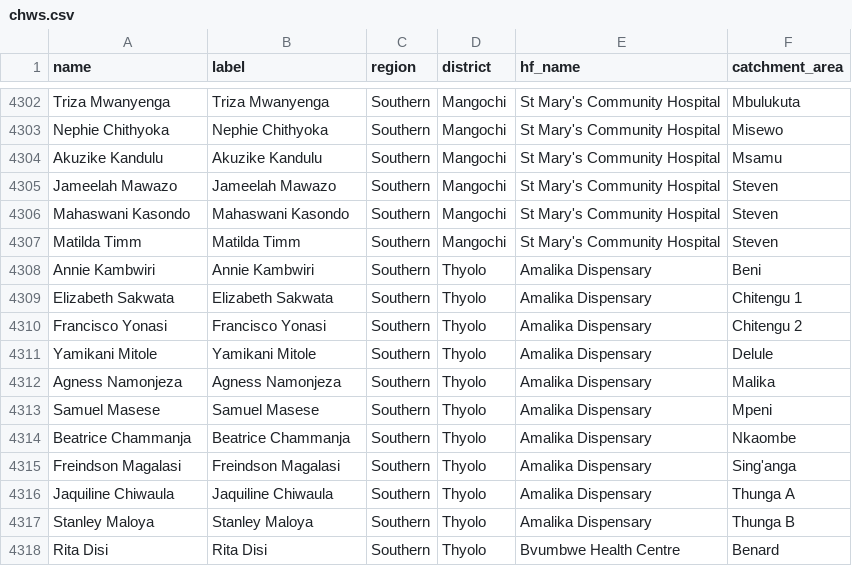
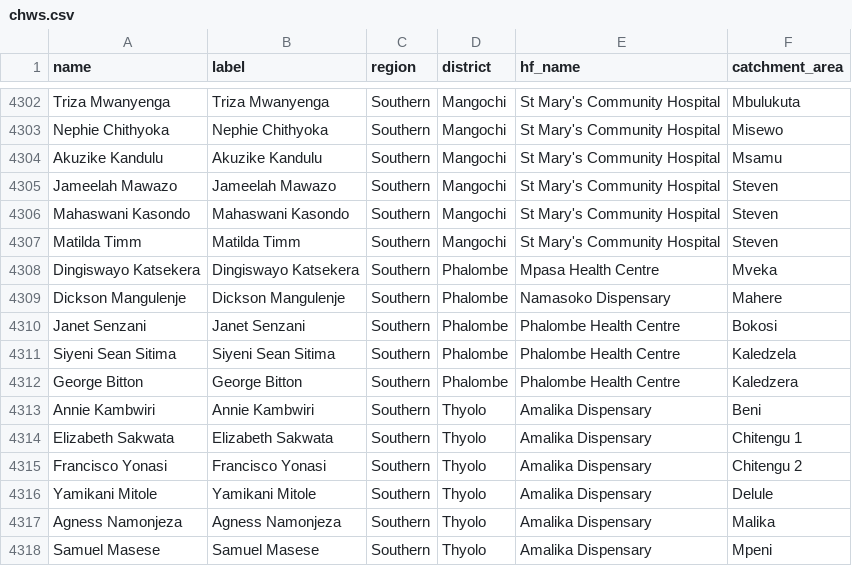
Before and after one commit to shinobi-hunter/kobo-media, a CSV file: village_configuration/chws.csv, drawn as a sheet; only a part is shown, gaps mark what is left out; the shorter side is filled out with more unchanged rows.

Commit message:
Sync Sorted Media

```diff
--- a/village_configuration/chws.csv
+++ b/village_configuration/chws.csv
@@ -4307,2 +4307,7 @@
 "Matilda Timm","Matilda Timm","Southern","Mangochi","St Mary's Community Hospital","Steven"
+"Dingiswayo Katsekera","Dingiswayo Katsekera","Southern","Phalombe","Mpasa Health Centre","Mveka"
+"Dickson Mangulenje","Dickson Mangulenje","Southern","Phalombe","Namasoko Dispensary","Mahere"
+"Janet Senzani","Janet Senzani","Southern","Phalombe","Phalombe Health Centre","Bokosi"
+"Siyeni Sean Sitima","Siyeni Sean Sitima","Southern","Phalombe","Phalombe Health Centre","Kaledzela"
+"George Bitton","George Bitton","Southern","Phalombe","Phalombe Health Centre","Kaledzera"
 "Annie Kambwiri","Annie Kambwiri","Southern","Thyolo","Amalika Dispensary","Beni"
```
